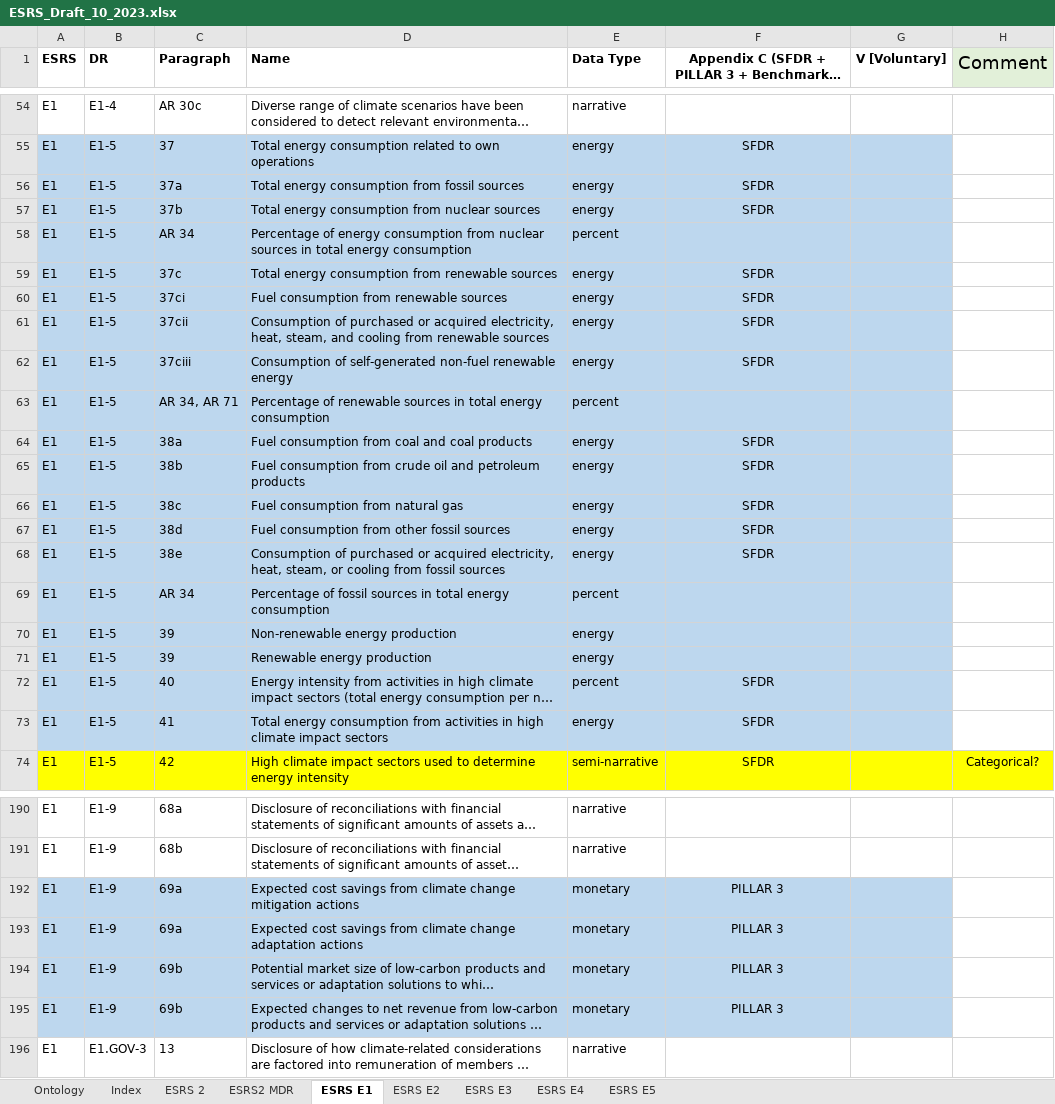
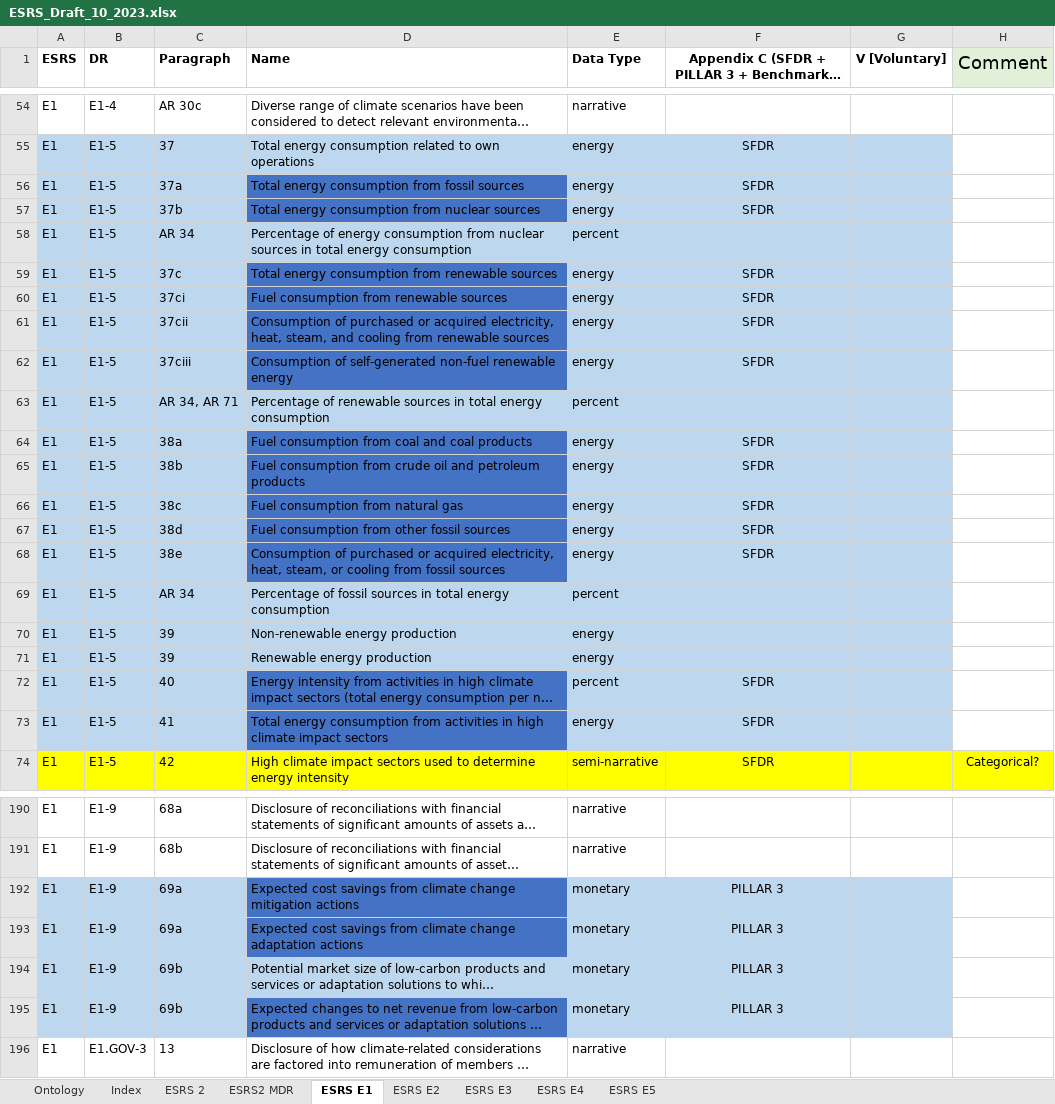
Before and after one commit to rainergo/UASFRA-MS-KnowledgeGraph, an Excel workbook: research/ESRS/ESRS_Draft_10_2023.xlsx, sheet ESRS E1, drawn as a sheet; only a part is shown, gaps mark what is left out; long unchanged cells end in …; values as stored, in another font and other column widths than the file's, no borders; conditional formats not drawn; the diff covers the shown part only; the diff names each change by its address in the sheet, - before the commit and + after, or states it on an @@ line.

```diff
--- a/research/ESRS/ESRS_Draft_10_2023.xlsx (sheet ESRS E1)
+++ b/research/ESRS/ESRS_Draft_10_2023.xlsx (sheet ESRS E1)
-D56:D57 fill: #BDD7EE
+D56:D57 fill: #4472C4
-D59:D62 fill: #BDD7EE
+D59:D62 fill: #4472C4
-D64:D68 fill: #BDD7EE
+D64:D68 fill: #4472C4
-D72:D73 fill: #BDD7EE
+D72:D73 fill: #4472C4
-D192:D193 fill: #BDD7EE
+D192:D193 fill: #4472C4
-D195 fill: #BDD7EE
+D195 fill: #4472C4
```
Also changed, not shown: cell formats elsewhere in this sheet, 7 other files.
